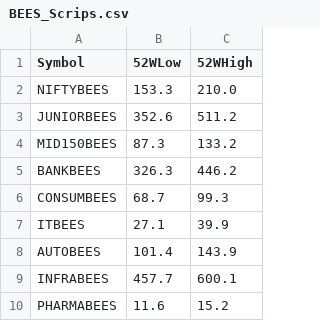
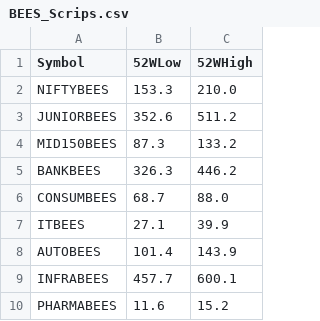
Before and after one commit to ankit-rathi/Data-Science-with-Python, a CSV file: Stock_Analysis/data/BEES_Scrips.csv, drawn as a sheet.

Commit message:
Update BEES_Scrips.csv

```diff
--- a/Stock_Analysis/data/BEES_Scrips.csv
+++ b/Stock_Analysis/data/BEES_Scrips.csv
@@ -5,3 +5,3 @@ MID150BEES,87.3,133.2
 BANKBEES,326.3,446.2
-CONSUMBEES,68.7,99.3
+CONSUMBEES,68.7,88.0
 ITBEES,27.1,39.9
```
